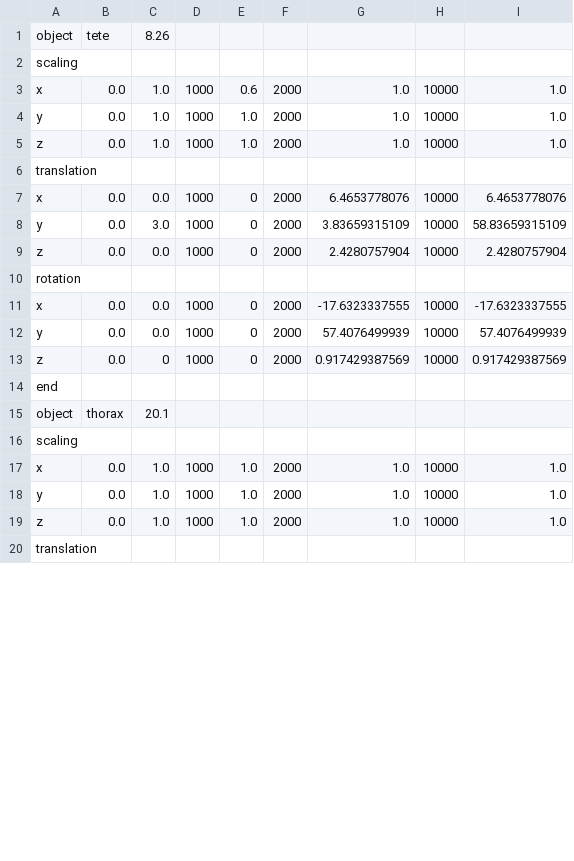
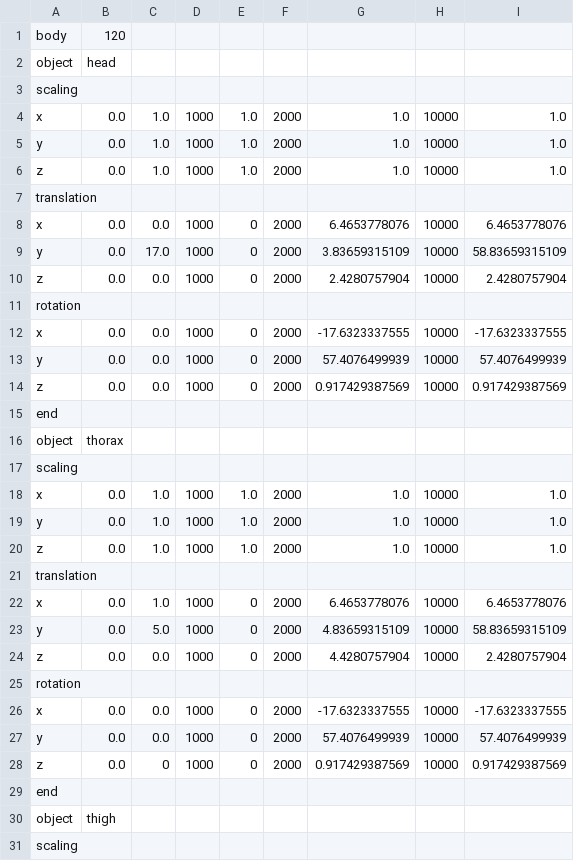
Before and after one commit to LuJu/ProjetMTR, a CSV file: assets/CSV/input/values (copie).csv, drawn as a sheet; only a part is shown; the shorter side is filled out with more unchanged rows; the diff covers the shown part only.

```diff
--- a/assets/CSV/input/values (copie).csv
+++ b/assets/CSV/input/values (copie).csv
@@ -1,4 +1,5 @@
-object;tete;8.26;;;;;;
+body;120;;;;;;;
+object;head;;;;;;;
 scaling;;;;;;;;
-x;0.0;1.0;1000;0.6;2000;1.0;10000;1.0
+x;0.0;1.0;1000;1.0;2000;1.0;10000;1.0
 y;0.0;1.0;1000;1.0;2000;1.0;10000;1.0
@@ -7,4 +8,18 @@ translation;;;;;;;;
 x;0.0;0.0;1000;0;2000;6.4653778076;10000;6.4653778076
-y;0.0;3.0;1000;0;2000;3.83659315109;10000;58.83659315109
+y;0.0;17.0;1000;0;2000;3.83659315109;10000;58.83659315109
 z;0.0;0.0;1000;0;2000;2.4280757904;10000;2.4280757904
+rotation;;;;;;;;
+x;0.0;0.0;1000;0;2000;-17.6323337555;10000;-17.6323337555
+y;0.0;0.0;1000;0;2000;57.4076499939;10000;57.4076499939
+z;0.0;0.0;1000;0;2000;0.917429387569;10000;0.917429387569
+end;;;;;;;;
+object;thorax;;;;;;;
+scaling;;;;;;;;
+x;0.0;1.0;1000;1.0;2000;1.0;10000;1.0
+y;0.0;1.0;1000;1.0;2000;1.0;10000;1.0
+z;0.0;1.0;1000;1.0;2000;1.0;10000;1.0
+translation;;;;;;;;
+x;0.0;1.0;1000;0;2000;6.4653778076;10000;6.4653778076
+y;0.0;5.0;1000;0;2000;4.83659315109;10000;58.83659315109
+z;0.0;0.0;1000;0;2000;4.4280757904;10000;2.4280757904
 rotation;;;;;;;;
@@ -14,3 +29,3 @@ z;0.0;0;1000;0;2000;0.917429387569;10000;0.917429387569
 end;;;;;;;;
-object;thorax;20.1;;;;;;
+object;thigh;;;;;;;
 scaling;;;;;;;;
```
Also changed, not shown: 13 edited cells elsewhere in this file, assets/CSV/input/values.csv, 38 other files.
